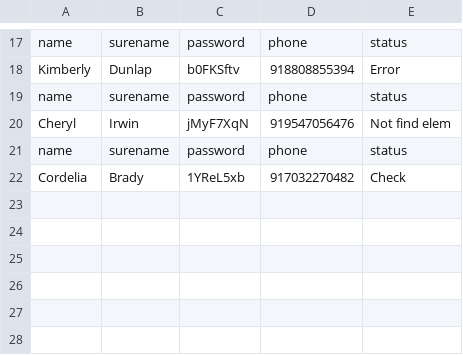
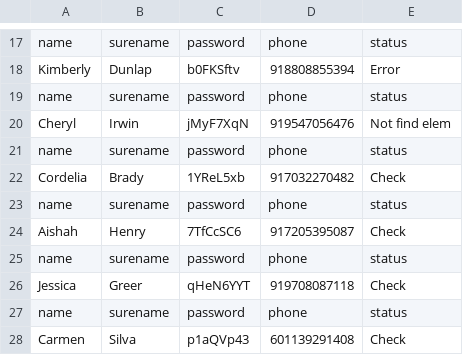
Before and after one commit to AMDisplay/Fb_auto, a CSV file: India.csv, drawn as a sheet; only a part is shown, gaps mark what is left out; the diff names each change by its address in the sheet, - before the commit and + after, or states it on an @@ line.

```diff
--- a/India.csv
+++ b/India.csv
+row 23: name | surename | password | phone | status
+row 24: Aishah | Henry | 7TfCcSC6 | 917205395087 | Check
+row 25: name | surename | password | phone | status
+row 26: Jessica | Greer | qHeN6YYT | 919708087118 | Check
+row 27: name | surename | password | phone | status
+row 28: Carmen | Silva | p1aQVp43 | 601139291408 | Check
```
Also changed, not shown: Malaziya.csv, 8 other files.
